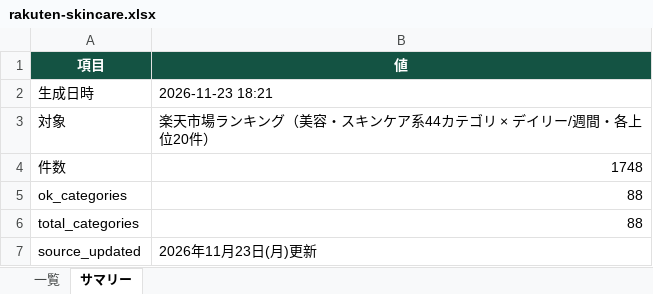
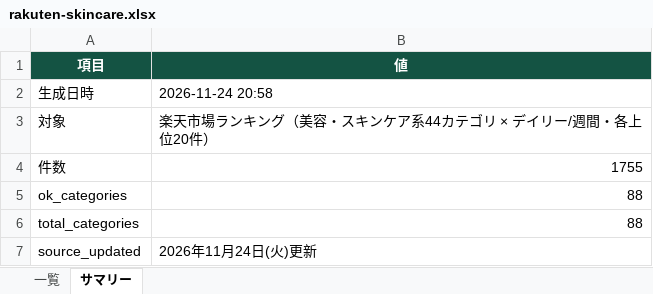
Before and after one commit to damj9169-prog/pickle_ai, an Excel workbook: downloads/rakuten-skincare.xlsx, sheet サマリー, drawn as a sheet; values as stored, in another font and other column widths than the file's, no borders; the diff names each change by its address in the sheet, - before the commit and + after, or states it on an @@ line.

```diff
--- a/downloads/rakuten-skincare.xlsx (sheet サマリー)
+++ b/downloads/rakuten-skincare.xlsx (sheet サマリー)
-B2 (値): 2026-11-23 18:21
+B2 (値): 2026-11-24 20:58
-B4 (値): 1748
+B4 (値): 1755
-B7 (値): 2026年11月23日(月)更新
+B7 (値): 2026年11月24日(火)更新
```
Also changed, not shown: sheet 一覧, 12 other files.
